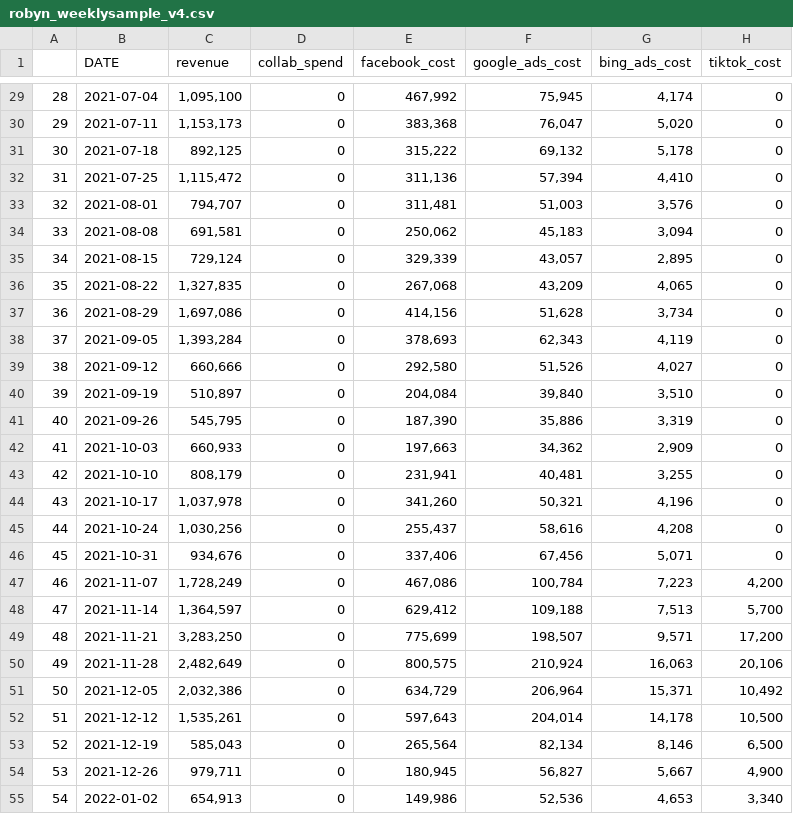
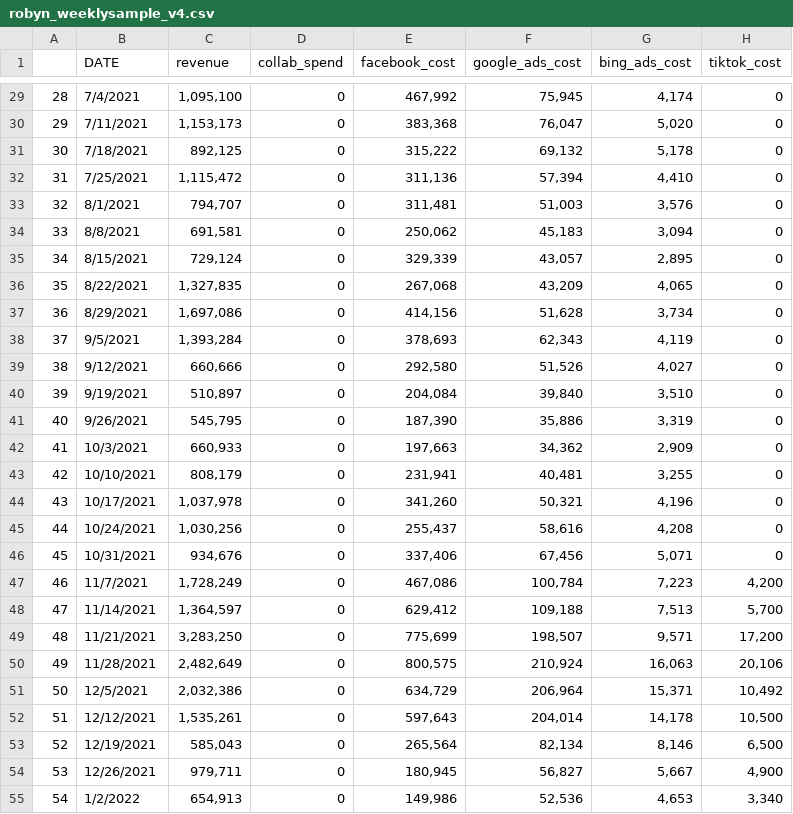
Before and after one commit to drewjones45/Robynv2, a CSV file: data/robyn_weeklysample_v4.csv, drawn as a sheet; only a part is shown, gaps mark what is left out; the diff covers the shown part only; the diff names each change by its address in the sheet, - before the commit and + after, or states it on an @@ line.

```diff
--- a/data/robyn_weeklysample_v4.csv
+++ b/data/robyn_weeklysample_v4.csv
-B29 (DATE): 2021-07-04
+B29 (DATE): 7/4/2021
-B30 (DATE): 2021-07-11
+B30 (DATE): 7/11/2021
-B31 (DATE): 2021-07-18
+B31 (DATE): 7/18/2021
-B32 (DATE): 2021-07-25
+B32 (DATE): 7/25/2021
-B33 (DATE): 2021-08-01
+B33 (DATE): 8/1/2021
-B34 (DATE): 2021-08-08
+B34 (DATE): 8/8/2021
-B35 (DATE): 2021-08-15
+B35 (DATE): 8/15/2021
-B36 (DATE): 2021-08-22
+B36 (DATE): 8/22/2021
-B37 (DATE): 2021-08-29
+B37 (DATE): 8/29/2021
-B38 (DATE): 2021-09-05
+B38 (DATE): 9/5/2021
-B39 (DATE): 2021-09-12
+B39 (DATE): 9/12/2021
-B40 (DATE): 2021-09-19
+B40 (DATE): 9/19/2021
-B41 (DATE): 2021-09-26
+B41 (DATE): 9/26/2021
-B42 (DATE): 2021-10-03
+B42 (DATE): 10/3/2021
-B43 (DATE): 2021-10-10
+B43 (DATE): 10/10/2021
-B44 (DATE): 2021-10-17
+B44 (DATE): 10/17/2021
-B45 (DATE): 2021-10-24
+B45 (DATE): 10/24/2021
-B46 (DATE): 2021-10-31
+B46 (DATE): 10/31/2021
-B47 (DATE): 2021-11-07
+B47 (DATE): 11/7/2021
-B48 (DATE): 2021-11-14
+B48 (DATE): 11/14/2021
-B49 (DATE): 2021-11-21
+B49 (DATE): 11/21/2021
-B50 (DATE): 2021-11-28
+B50 (DATE): 11/28/2021
-B51 (DATE): 2021-12-05
+B51 (DATE): 12/5/2021
-B52 (DATE): 2021-12-12
+B52 (DATE): 12/12/2021
-B53 (DATE): 2021-12-19
+B53 (DATE): 12/19/2021
-B54 (DATE): 2021-12-26
+B54 (DATE): 12/26/2021
-B55 (DATE): 2022-01-02
+B55 (DATE): 1/2/2022
```
Also changed, not shown: 100 edited cells elsewhere in this file, 20 other files.
